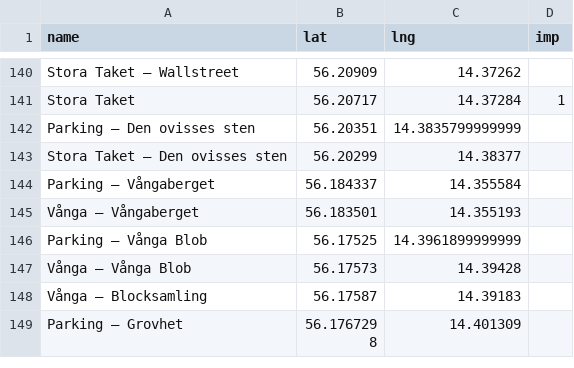
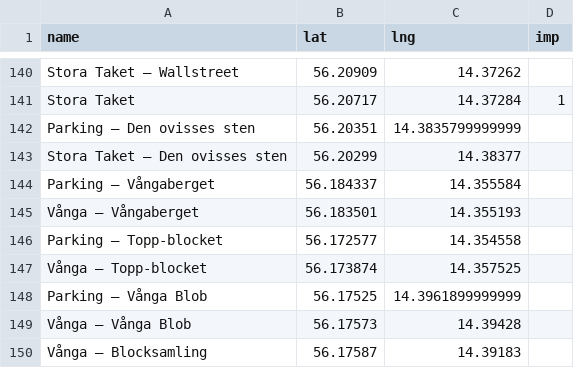
Before and after one commit to carln-97/kjugebloc, a CSV file: map/sectors.csv, drawn as a sheet; only a part is shown, gaps mark what is left out; the shorter side is filled out with more unchanged rows; the diff names each change by its address in the sheet, - before the commit and + after, or states it on an @@ line.

Commit message:
Add files via upload

```diff
--- a/map/sectors.csv
+++ b/map/sectors.csv
+row 146: Parking – Topp-blocket | 56.172577 | 14.354558
+row 147: Vånga – Topp-blocket | 56.173874 | 14.357525
```
